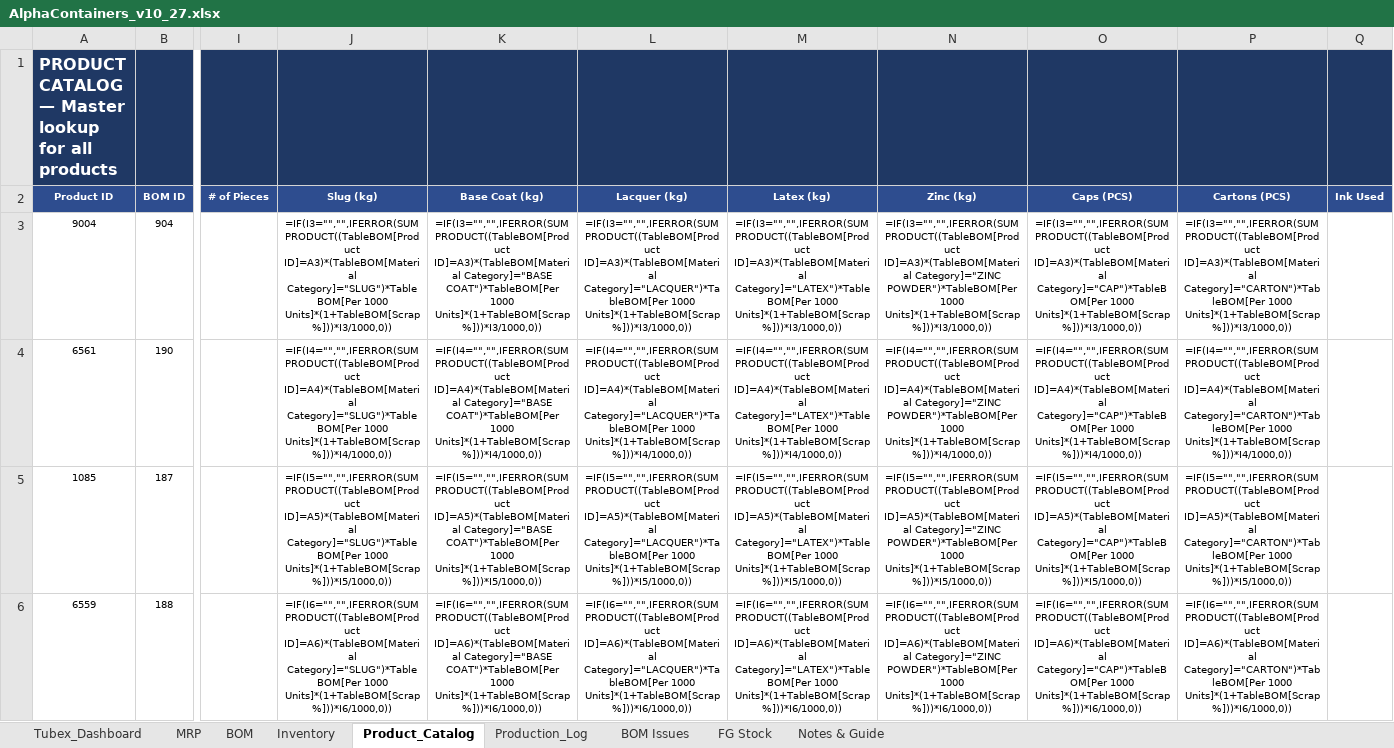
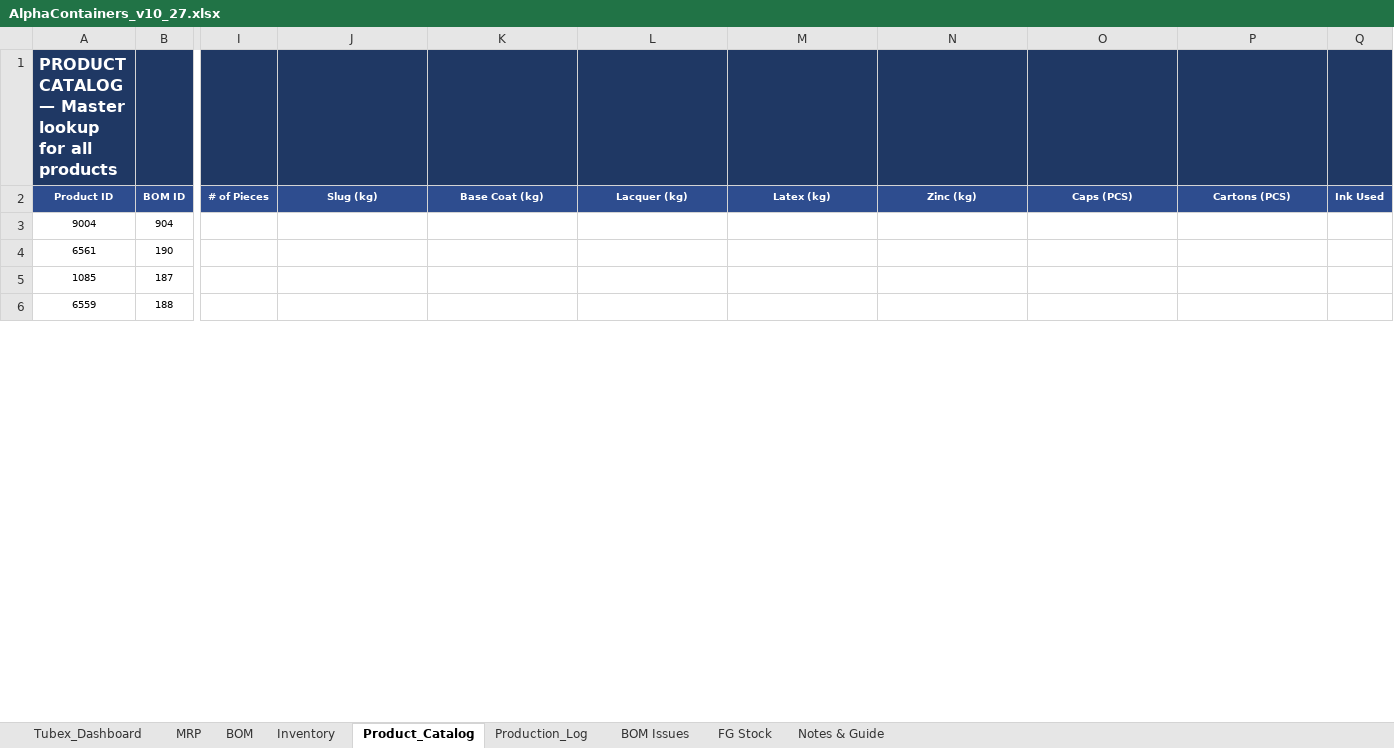
Before and after one commit to ckndr/alpha-containers, an Excel workbook: AlphaContainers_v10_27.xlsx, sheet Product_Catalog, drawn as a sheet; only a part is shown, gaps mark what is left out; values as stored, in another font and other column widths than the file's, no borders; formulas without a stored value are shown as written; the diff covers the shown part only; the diff names each change by its address in the sheet, - before the commit and + after, or states it on an @@ line.

```diff
--- a/AlphaContainers_v10_27.xlsx (sheet Product_Catalog)
+++ b/AlphaContainers_v10_27.xlsx (sheet Product_Catalog)
-J3 (Slug (kg)): =IF(I3="","",IFERROR(SUMPRODUCT((TableBOM[Product ID]=A3)*(TableBOM[Material Category]="SLUG")*TableBOM[Per 1000 Units]*(1+TableBOM[Scrap %]))*I3/1000,0))
+J3 (Slug (kg)): (empty)
-K3 (Base Coat (kg)): =IF(I3="","",IFERROR(SUMPRODUCT((TableBOM[Product ID]=A3)*(TableBOM[Material Category]="BASE COAT")*TableBOM[Per 1000 Units]*(1+TableBOM[Scrap %]))*I3/1000,0))
+K3 (Base Coat (kg)): (empty)
-L3 (Lacquer (kg)): =IF(I3="","",IFERROR(SUMPRODUCT((TableBOM[Product ID]=A3)*(TableBOM[Material Category]="LACQUER")*TableBOM[Per 1000 Units]*(1+TableBOM[Scrap %]))*I3/1000,0))
+L3 (Lacquer (kg)): (empty)
-M3 (Latex (kg)): =IF(I3="","",IFERROR(SUMPRODUCT((TableBOM[Product ID]=A3)*(TableBOM[Material Category]="LATEX")*TableBOM[Per 1000 Units]*(1+TableBOM[Scrap %]))*I3/1000,0))
+M3 (Latex (kg)): (empty)
-N3 (Zinc (kg)): =IF(I3="","",IFERROR(SUMPRODUCT((TableBOM[Product ID]=A3)*(TableBOM[Material Category]="ZINC POWDER")*TableBOM[Per 1000 Units]*(1+TableBOM[Scrap %]))*I3/1000,0))
+N3 (Zinc (kg)): (empty)
-O3 (Caps (PCS)): =IF(I3="","",IFERROR(SUMPRODUCT((TableBOM[Product ID]=A3)*(TableBOM[Material Category]="CAP")*TableBOM[Per 1000 Units]*(1+TableBOM[Scrap %]))*I3/1000,0))
+O3 (Caps (PCS)): (empty)
-P3 (Cartons (PCS)): =IF(I3="","",IFERROR(SUMPRODUCT((TableBOM[Product ID]=A3)*(TableBOM[Material Category]="CARTON")*TableBOM[Per 1000 Units]*(1+TableBOM[Scrap %]))*I3/1000,0))
+P3 (Cartons (PCS)): (empty)
-J4 (Slug (kg)): =IF(I4="","",IFERROR(SUMPRODUCT((TableBOM[Product ID]=A4)*(TableBOM[Material Category]="SLUG")*TableBOM[Per 1000 Units]*(1+TableBOM[Scrap %]))*I4/1000,0))
+J4 (Slug (kg)): (empty)
-K4 (Base Coat (kg)): =IF(I4="","",IFERROR(SUMPRODUCT((TableBOM[Product ID]=A4)*(TableBOM[Material Category]="BASE COAT")*TableBOM[Per 1000 Units]*(1+TableBOM[Scrap %]))*I4/1000,0))
+K4 (Base Coat (kg)): (empty)
-L4 (Lacquer (kg)): =IF(I4="","",IFERROR(SUMPRODUCT((TableBOM[Product ID]=A4)*(TableBOM[Material Category]="LACQUER")*TableBOM[Per 1000 Units]*(1+TableBOM[Scrap %]))*I4/1000,0))
+L4 (Lacquer (kg)): (empty)
-M4 (Latex (kg)): =IF(I4="","",IFERROR(SUMPRODUCT((TableBOM[Product ID]=A4)*(TableBOM[Material Category]="LATEX")*TableBOM[Per 1000 Units]*(1+TableBOM[Scrap %]))*I4/1000,0))
+M4 (Latex (kg)): (empty)
-N4 (Zinc (kg)): =IF(I4="","",IFERROR(SUMPRODUCT((TableBOM[Product ID]=A4)*(TableBOM[Material Category]="ZINC POWDER")*TableBOM[Per 1000 Units]*(1+TableBOM[Scrap %]))*I4/1000,0))
+N4 (Zinc (kg)): (empty)
-O4 (Caps (PCS)): =IF(I4="","",IFERROR(SUMPRODUCT((TableBOM[Product ID]=A4)*(TableBOM[Material Category]="CAP")*TableBOM[Per 1000 Units]*(1+TableBOM[Scrap %]))*I4/1000,0))
+O4 (Caps (PCS)): (empty)
-P4 (Cartons (PCS)): =IF(I4="","",IFERROR(SUMPRODUCT((TableBOM[Product ID]=A4)*(TableBOM[Material Category]="CARTON")*TableBOM[Per 1000 Units]*(1+TableBOM[Scrap %]))*I4/1000,0))
+P4 (Cartons (PCS)): (empty)
-J5 (Slug (kg)): =IF(I5="","",IFERROR(SUMPRODUCT((TableBOM[Product ID]=A5)*(TableBOM[Material Category]="SLUG")*TableBOM[Per 1000 Units]*(1+TableBOM[Scrap %]))*I5/1000,0))
+J5 (Slug (kg)): (empty)
-K5 (Base Coat (kg)): =IF(I5="","",IFERROR(SUMPRODUCT((TableBOM[Product ID]=A5)*(TableBOM[Material Category]="BASE COAT")*TableBOM[Per 1000 Units]*(1+TableBOM[Scrap %]))*I5/1000,0))
+K5 (Base Coat (kg)): (empty)
-L5 (Lacquer (kg)): =IF(I5="","",IFERROR(SUMPRODUCT((TableBOM[Product ID]=A5)*(TableBOM[Material Category]="LACQUER")*TableBOM[Per 1000 Units]*(1+TableBOM[Scrap %]))*I5/1000,0))
+L5 (Lacquer (kg)): (empty)
-M5 (Latex (kg)): =IF(I5="","",IFERROR(SUMPRODUCT((TableBOM[Product ID]=A5)*(TableBOM[Material Category]="LATEX")*TableBOM[Per 1000 Units]*(1+TableBOM[Scrap %]))*I5/1000,0))
+M5 (Latex (kg)): (empty)
-N5 (Zinc (kg)): =IF(I5="","",IFERROR(SUMPRODUCT((TableBOM[Product ID]=A5)*(TableBOM[Material Category]="ZINC POWDER")*TableBOM[Per 1000 Units]*(1+TableBOM[Scrap %]))*I5/1000,0))
+N5 (Zinc (kg)): (empty)
-O5 (Caps (PCS)): =IF(I5="","",IFERROR(SUMPRODUCT((TableBOM[Product ID]=A5)*(TableBOM[Material Category]="CAP")*TableBOM[Per 1000 Units]*(1+TableBOM[Scrap %]))*I5/1000,0))
+O5 (Caps (PCS)): (empty)
-P5 (Cartons (PCS)): =IF(I5="","",IFERROR(SUMPRODUCT((TableBOM[Product ID]=A5)*(TableBOM[Material Category]="CARTON")*TableBOM[Per 1000 Units]*(1+TableBOM[Scrap %]))*I5/1000,0))
+P5 (Cartons (PCS)): (empty)
-J6 (Slug (kg)): =IF(I6="","",IFERROR(SUMPRODUCT((TableBOM[Product ID]=A6)*(TableBOM[Material Category]="SLUG")*TableBOM[Per 1000 Units]*(1+TableBOM[Scrap %]))*I6/1000,0))
+J6 (Slug (kg)): (empty)
-K6 (Base Coat (kg)): =IF(I6="","",IFERROR(SUMPRODUCT((TableBOM[Product ID]=A6)*(TableBOM[Material Category]="BASE COAT")*TableBOM[Per 1000 Units]*(1+TableBOM[Scrap %]))*I6/1000,0))
+K6 (Base Coat (kg)): (empty)
-L6 (Lacquer (kg)): =IF(I6="","",IFERROR(SUMPRODUCT((TableBOM[Product ID]=A6)*(TableBOM[Material Category]="LACQUER")*TableBOM[Per 1000 Units]*(1+TableBOM[Scrap %]))*I6/1000,0))
+L6 (Lacquer (kg)): (empty)
-M6 (Latex (kg)): =IF(I6="","",IFERROR(SUMPRODUCT((TableBOM[Product ID]=A6)*(TableBOM[Material Category]="LATEX")*TableBOM[Per 1000 Units]*(1+TableBOM[Scrap %]))*I6/1000,0))
+M6 (Latex (kg)): (empty)
-N6 (Zinc (kg)): =IF(I6="","",IFERROR(SUMPRODUCT((TableBOM[Product ID]=A6)*(TableBOM[Material Category]="ZINC POWDER")*TableBOM[Per 1000 Units]*(1+TableBOM[Scrap %]))*I6/1000,0))
+N6 (Zinc (kg)): (empty)
-O6 (Caps (PCS)): =IF(I6="","",IFERROR(SUMPRODUCT((TableBOM[Product ID]=A6)*(TableBOM[Material Category]="CAP")*TableBOM[Per 1000 Units]*(1+TableBOM[Scrap %]))*I6/1000,0))
+O6 (Caps (PCS)): (empty)
-P6 (Cartons (PCS)): =IF(I6="","",IFERROR(SUMPRODUCT((TableBOM[Product ID]=A6)*(TableBOM[Material Category]="CARTON")*TableBOM[Per 1000 Units]*(1+TableBOM[Scrap %]))*I6/1000,0))
+P6 (Cartons (PCS)): (empty)
```
Also changed, not shown: 329 edited cells elsewhere in this sheet, sheet BOM Issues, sheet Notes & Guide, sheet MRP, sheet Tubex_Dashboard, sheet Inventory, sheet FG Stock, 1 more sheet, hidden cells, 6 other files.
